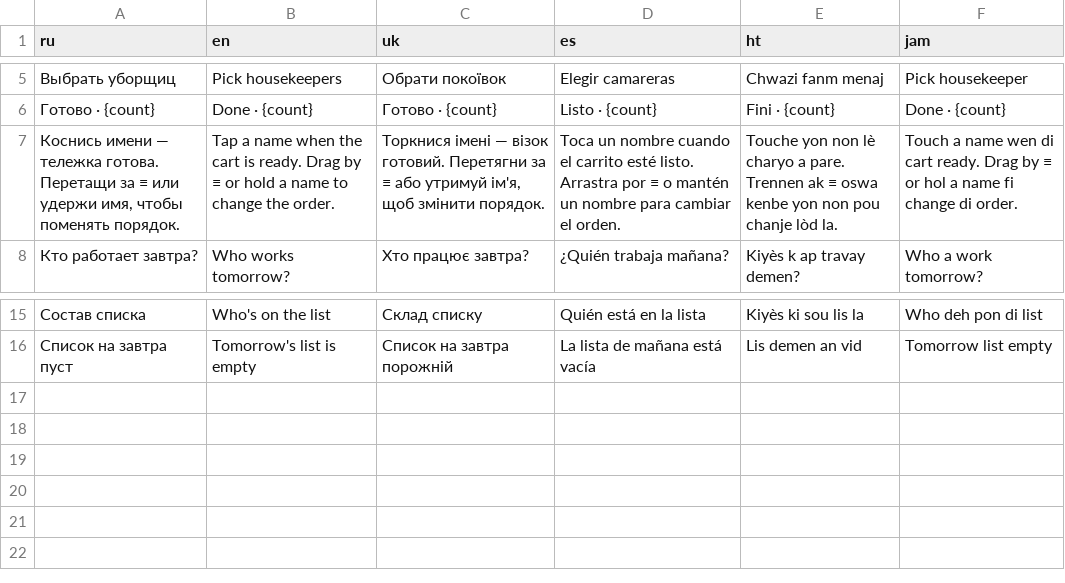
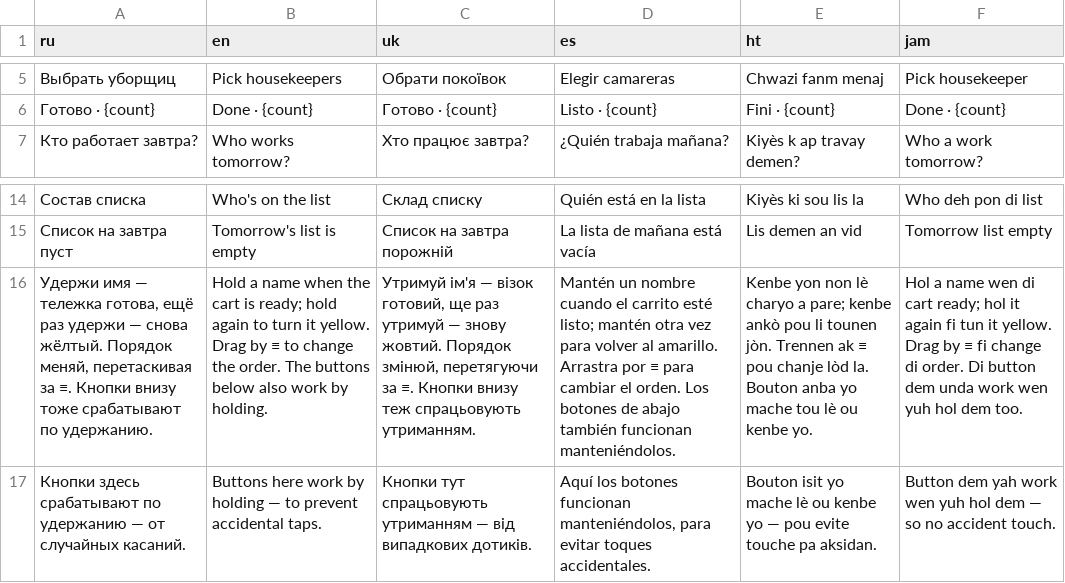
Before and after one commit to axrbarsic/MargaritavilleSwift, a TSV file: web/margaritaville-pwa/tools/i18n/runner.tsv, drawn as a sheet; only a part is shown, gaps mark what is left out; removed rows and columns are numbered as before the commit, all else as after; the diff names each change by its address in the sheet, - before the commit and + after, or states it on an @@ line.

```diff
--- a/web/margaritaville-pwa/tools/i18n/runner.tsv
+++ b/web/margaritaville-pwa/tools/i18n/runner.tsv
-row 7: Коснись имени — тележка готова. Перетащи за ≡ или удержи имя, чтобы поменять порядок. | Tap a name when the cart is ready. Drag by ≡ or hold a name to change the order. | Торкнися імені — візок готовий. Перетягни за ≡ або утримуй ім'я, щоб змінити порядок. | Toca un nombre cuando el carrito esté listo. Arrastra por ≡ o mantén un nombre para cambiar el orden. | Touche yon non lè charyo a pare. Trennen ak ≡ oswa kenbe yon non pou chanje lòd la. | Touch a name wen di cart ready. Drag by ≡ or hol a name fi change di order.
+row 16: Удержи имя — тележка готова, ещё раз удержи — снова жёлтый. Порядок меняй, перетаскивая за ≡. Кнопки внизу тоже срабатывают по удержанию. | Hold a name when the cart is ready; hold again to turn it yellow. Drag by ≡ to change the order. The buttons below also work by holding. | Утримуй ім'я — візок готовий, ще раз утримуй — знову жовтий. Порядок змінюй, перетягуючи за ≡. Кнопки внизу теж спрацьовують утриманням. | Mantén un nombre cuando el carrito esté listo; mantén otra vez para volver al amarillo. Arrastra por ≡ para cambiar el orden. Los botones de abajo también funcionan manteniéndolos. | Kenbe yon non lè charyo a pare; kenbe ankò pou li tounen jòn. Trennen ak ≡ pou chanje lòd la. Bouton anba yo mache tou lè ou kenbe yo. | Hol a name wen di cart ready; hol it again fi tun it yellow. Drag by ≡ fi change di order. Di button dem unda work wen yuh hol dem too.
+row 17: Кнопки здесь срабатывают по удержанию — от случайных касаний. | Buttons here work by holding — to prevent accidental taps. | Кнопки тут спрацьовують утриманням — від випадкових дотиків. | Aquí los botones funcionan manteniéndolos, para evitar toques accidentales. | Bouton isit yo mache lè ou kenbe yo — pou evite touche pa aksidan. | Button dem yah work wen yuh hol dem — so no accident touch.
```
Also changed, not shown: 12 other files.
